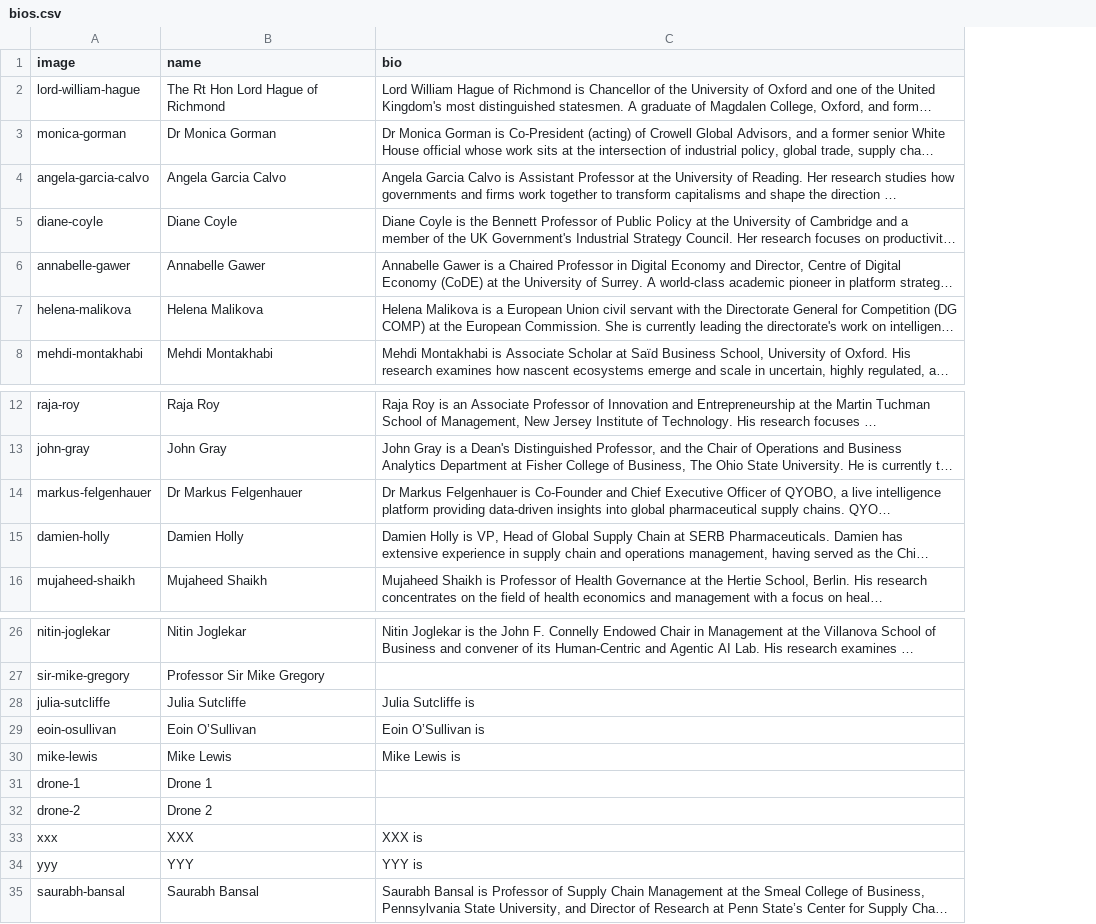
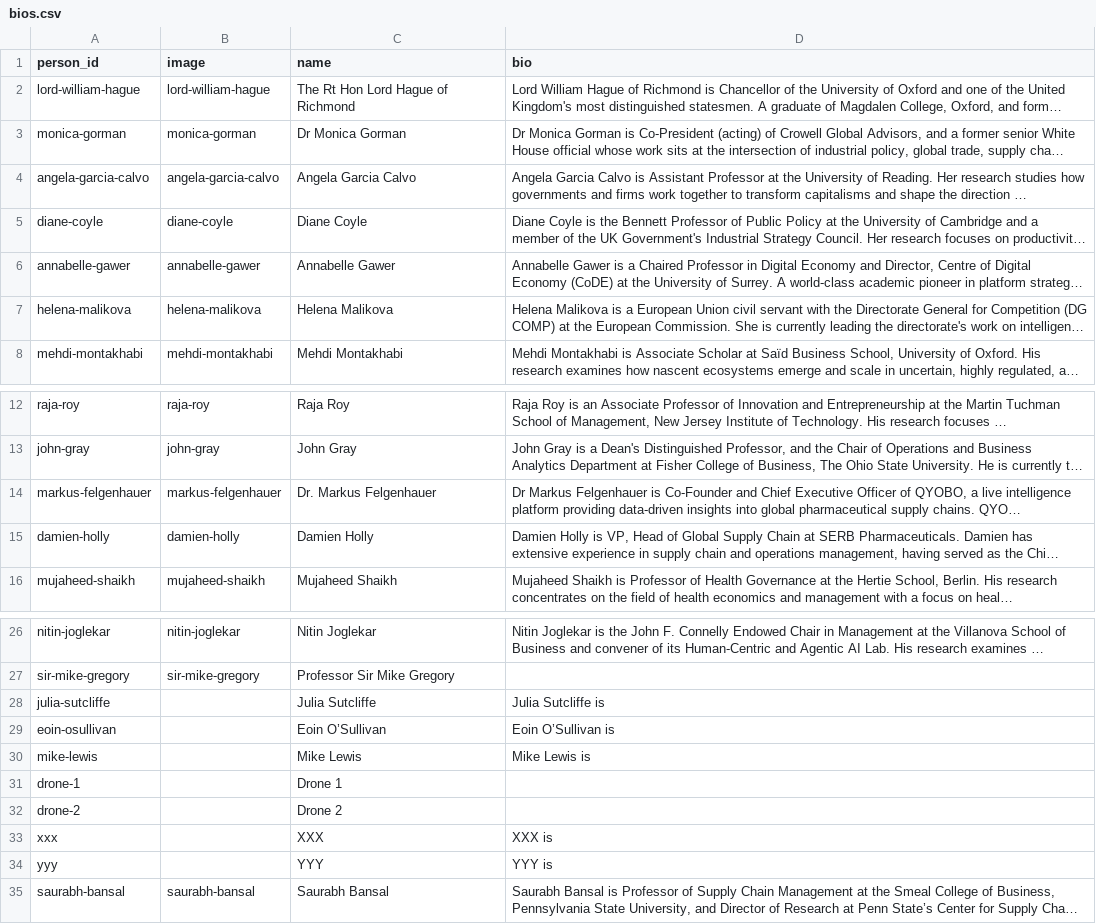
Before and after one commit to OxfordISA/Schedule, a CSV file: data/bios.csv, drawn as a sheet; only a part is shown, gaps mark what is left out; long unchanged cells end in …; addresses are those after the commit; the diff names each change by its address in the sheet, - before the commit and + after, or states it on an @@ line.

```diff
--- a/data/bios.csv
+++ b/data/bios.csv
+column A (person_id), rows 2-8: lord-william-hague | monica-gorman | angela-garcia-calvo | diane-coyle | annabelle-gawer | helena-malikova | mehdi-montakhabi; rows 12-16: raja-roy | john-gray | markus-felgenhauer | damien-holly | mujaheed-shaikh; rows 26-35: nitin-joglekar | sir-mike-gregory | julia-sutcliffe | eoin-osullivan | mike-lewis | drone-1 | drone-2 | xxx | yyy | saurabh-bansal
-C14 (name): Dr Markus Felgenhauer
+C14 (name): Dr. Markus Felgenhauer
-B28 (image): julia-sutcliffe
+B28 (image): (empty)
-B29 (image): eoin-osullivan
+B29 (image): (empty)
-B30 (image): mike-lewis
+B30 (image): (empty)
-B31 (image): drone-1
+B31 (image): (empty)
-B32 (image): drone-2
+B32 (image): (empty)
-B33 (image): xxx
+B33 (image): (empty)
-B34 (image): yyy
+B34 (image): (empty)
```
Also changed, not shown: data/bio-panels.csv, data/panels.csv.
